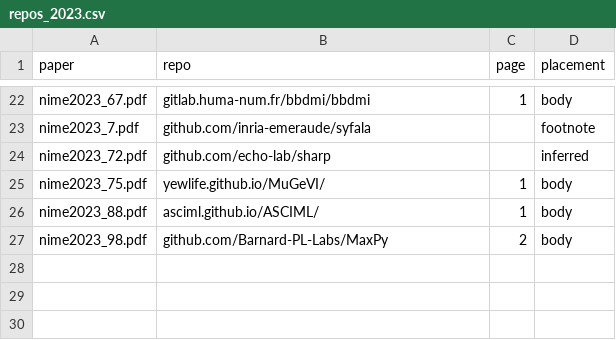
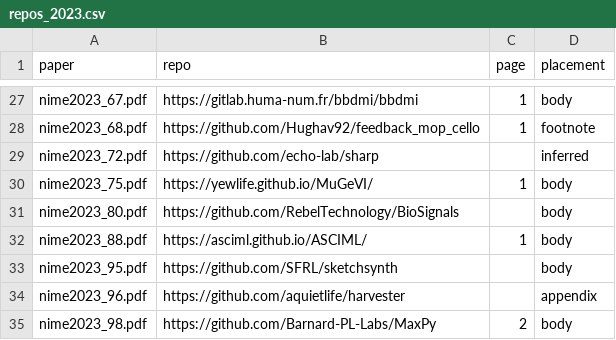
Before and after one commit to Nemus-Project/fair-nime-2026, a CSV file: data/repos_2023.csv, drawn as a sheet; only a part is shown, gaps mark what is left out; removed rows and columns are numbered as before the commit, all else as after; the diff covers the shown part only; the diff names each change by its address in the sheet, - before the commit and + after, or states it on an @@ line.

```diff
--- a/data/repos_2023.csv
+++ b/data/repos_2023.csv
-B27 (repo): gitlab.huma-num.fr/bbdmi/bbdmi
+B27 (repo): https://gitlab.huma-num.fr/bbdmi/bbdmi
-row 23: nime2023_7.pdf | github.com/inria-emeraude/syfala |  | footnote
+row 28: nime2023_68.pdf | https://github.com/Hughav92/feedback_mop_cello | 1 | footnote
-B29 (repo): github.com/echo-lab/sharp
+B29 (repo): https://github.com/echo-lab/sharp
-B30 (repo): yewlife.github.io/MuGeVI/
+B30 (repo): https://yewlife.github.io/MuGeVI/
+row 31: nime2023_80.pdf | https://github.com/RebelTechnology/BioSignals |  | body
-B32 (repo): asciml.github.io/ASCIML/
+B32 (repo): https://asciml.github.io/ASCIML/
+row 33: nime2023_95.pdf | https://github.com/SFRL/sketchsynth |  | body
+row 34: nime2023_96.pdf | https://github.com/aquietlife/harvester |  | appendix
-B35 (repo): github.com/Barnard-PL-Labs/MaxPy
+B35 (repo): https://github.com/Barnard-PL-Labs/MaxPy
```
Also changed, not shown: 11 added rows, 6 removed rows and 15 edited cells elsewhere in this file, data/repos_2022.csv, data/repos_2024.csv.
